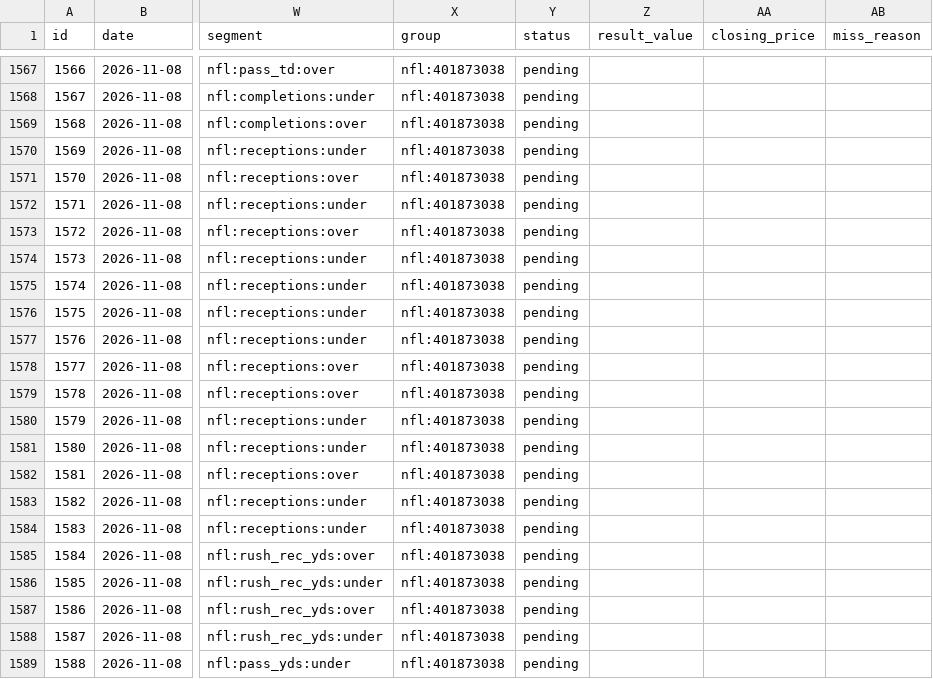
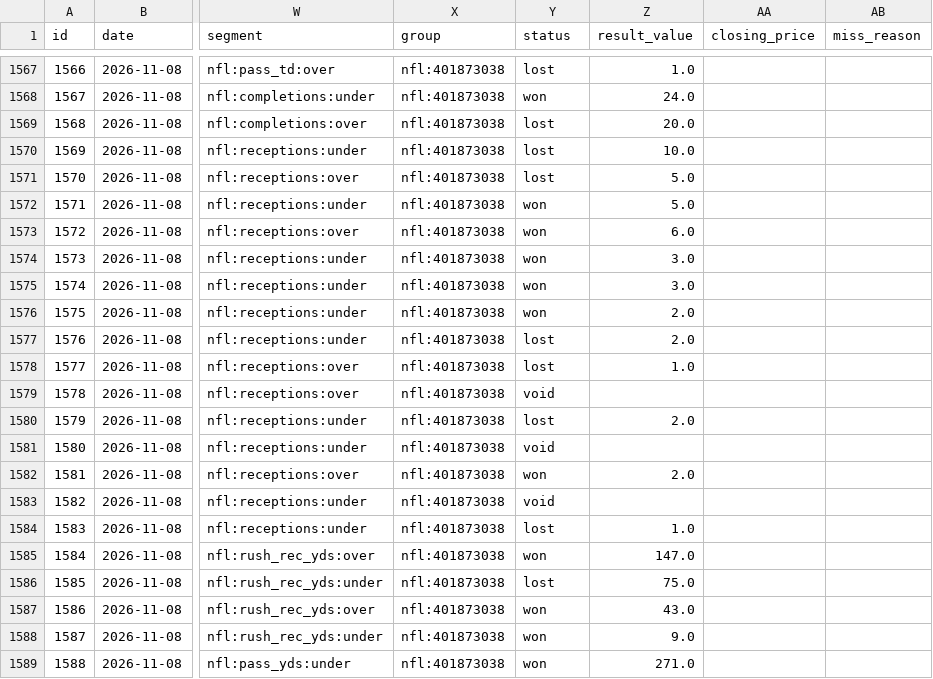
Before and after one commit to ericc112/test, a CSV file: betting/data/bets.csv, drawn as a sheet; only a part is shown, gaps mark what is left out; the diff covers the shown part only; the diff names each change by its address in the sheet, - before the commit and + after, or states it on an @@ line.

```diff
--- a/betting/data/bets.csv
+++ b/betting/data/bets.csv
-Y1567 (status): pending
+Y1567 (status): lost
-Z1567 (result_value): (empty)
+Z1567 (result_value): 1.0
-Y1568 (status): pending
+Y1568 (status): won
-Z1568 (result_value): (empty)
+Z1568 (result_value): 24.0
-Y1569:Y1571 (status): pending
+Y1569:Y1571 (status): lost
-Z1569 (result_value): (empty)
+Z1569 (result_value): 20.0
-Z1570 (result_value): (empty)
+Z1570 (result_value): 10.0
-Z1571:Z1572 (result_value): (empty)
+Z1571:Z1572 (result_value): 5.0
-Y1572:Y1576 (status): pending
+Y1572:Y1576 (status): won
-Z1573 (result_value): (empty)
+Z1573 (result_value): 6.0
-Z1574:Z1575 (result_value): (empty)
+Z1574:Z1575 (result_value): 3.0
-Z1576:Z1577 (result_value): (empty)
+Z1576:Z1577 (result_value): 2.0
-Y1577:Y1578 (status): pending
+Y1577:Y1578 (status): lost
-Z1578 (result_value): (empty)
+Z1578 (result_value): 1.0
-Y1579 (status): pending
+Y1579 (status): void
-Y1580 (status): pending
+Y1580 (status): lost
-Z1580 (result_value): (empty)
+Z1580 (result_value): 2.0
-Y1581 (status): pending
+Y1581 (status): void
-Y1582 (status): pending
+Y1582 (status): won
-Z1582 (result_value): (empty)
+Z1582 (result_value): 2.0
-Y1583 (status): pending
+Y1583 (status): void
-Y1584 (status): pending
+Y1584 (status): lost
-Z1584 (result_value): (empty)
+Z1584 (result_value): 1.0
-Y1585 (status): pending
+Y1585 (status): won
-Z1585 (result_value): (empty)
+Z1585 (result_value): 147.0
-Y1586 (status): pending
+Y1586 (status): lost
-Z1586 (result_value): (empty)
+Z1586 (result_value): 75.0
-Y1587:Y1589 (status): pending
+Y1587:Y1589 (status): won
-Z1587 (result_value): (empty)
+Z1587 (result_value): 43.0
-Z1588 (result_value): (empty)
+Z1588 (result_value): 9.0
-Z1589 (result_value): (empty)
+Z1589 (result_value): 271.0
```
Also changed, not shown: 106 edited cells elsewhere in this file, 5 other files.
